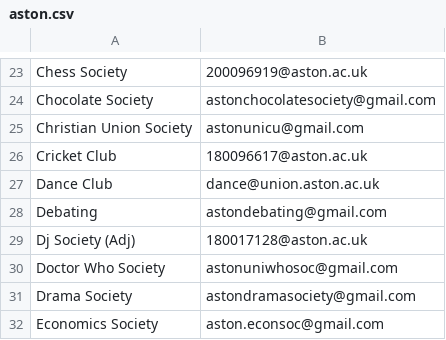
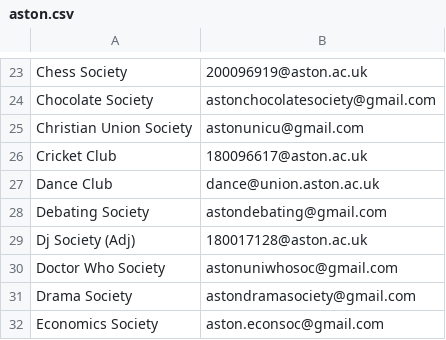
Before and after one commit to kcsoc/society-email-scrape, a CSV file: docs/output/aston.csv, drawn as a sheet; only a part is shown, gaps mark what is left out.

```diff
--- a/docs/output/aston.csv
+++ b/docs/output/aston.csv
@@ -27,3 +27,3 @@ Cricket Club, 180096617@aston.ac.uk
 Dance Club, dance@union.aston.ac.uk
-Debating, astondebating@gmail.com
+Debating Society, astondebating@gmail.com
 Dj Society (Adj), 180017128@aston.ac.uk
```
Also changed, not shown: docs/output/hertfordshire.csv.
